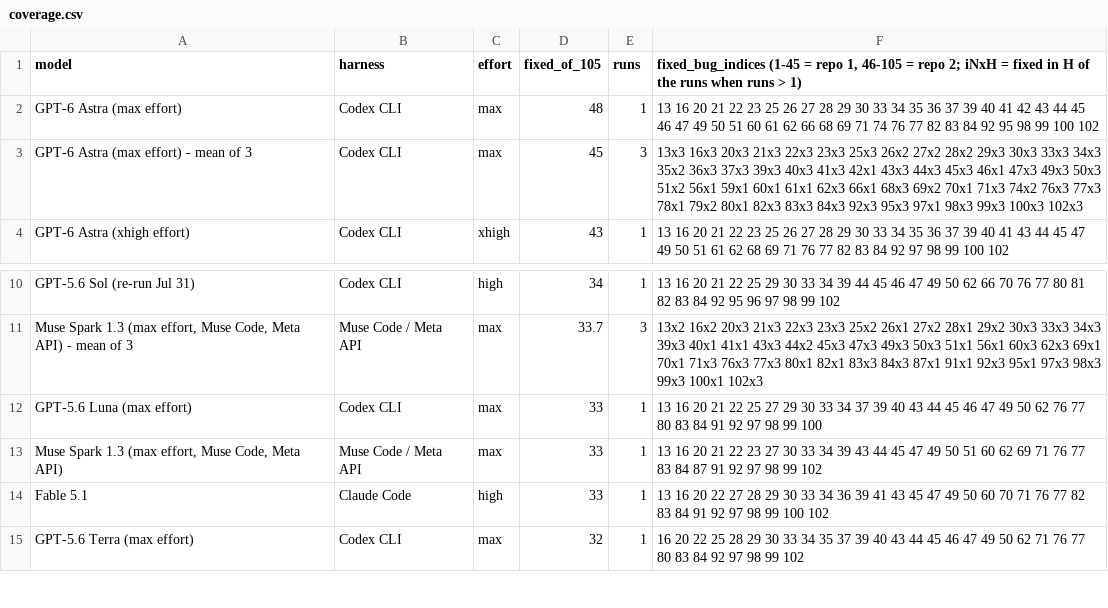
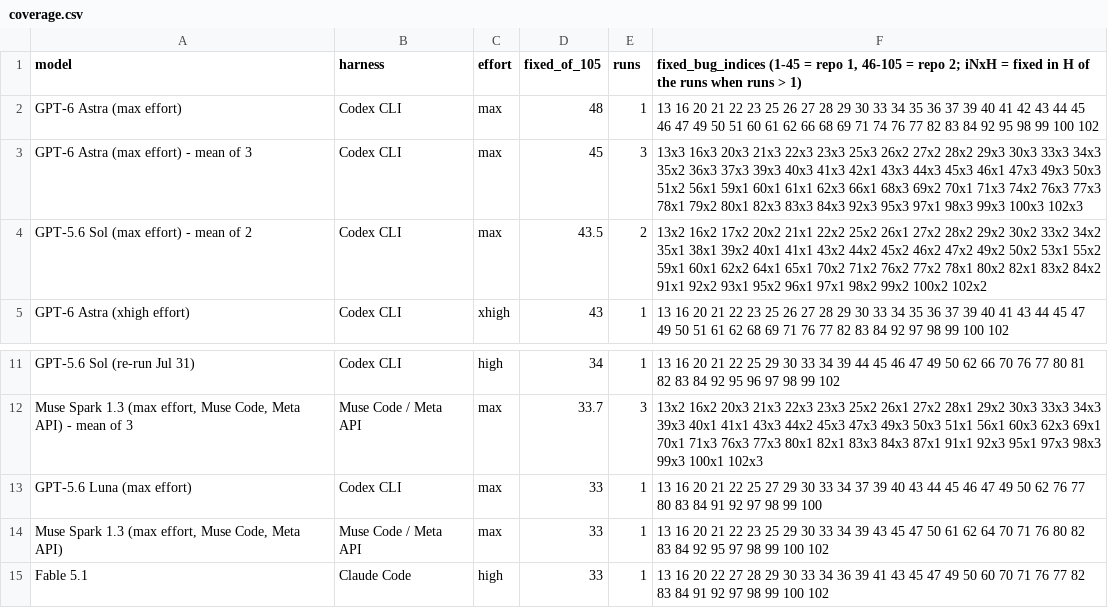
Before and after one commit to pauljones0/BBBB, a CSV file: results/coverage.csv, drawn as a sheet; only a part is shown, gaps mark what is left out; the shorter side is filled out with more unchanged rows.

```diff
--- a/results/coverage.csv
+++ b/results/coverage.csv
@@ -3,2 +3,3 @@ GPT-6 Astra (max effort),Codex CLI,max,48,1,13 16 20 21 22 23 25 26 27 28 29 30
 GPT-6 Astra (max effort) - mean of 3,Codex CLI,max,45,3,13x3 16x3 20x3 21x3 22x3 23x3 25x3 26x2 27x2 28x2 29x3 30x3 33x3 34x3 35x2 36x3 37x3 39x3 40x3 41x3 42x1 43x3 44x3 45x3 46x1 47x3 49x3 50x3 51x2 56x1 59x1 60x1 61x1 62x3 66x1 68x3 69x2 70x1 71x3 74x2 76x3 77x3 78x1 79x2 80x1 82x3 83x3 84x3 92x3 95x3 97x1 98x3 99x3 100x3 102x3
+GPT-5.6 Sol (max effort) - mean of 2,Codex CLI,max,43.5,2,13x2 16x2 17x2 20x2 21x1 22x2 25x2 26x1 27x2 28x2 29x2 30x2 33x2 34x2 35x1 38x1 39x2 40x1 41x1 43x2 44x2 45x2 46x2 47x2 49x2 50x2 53x1 55x2 59x1 60x1 62x2 64x1 65x1 70x2 71x2 76x2 77x2 78x1 80x2 82x1 83x2 84x2 91x1 92x2 93x1 95x2 96x1 97x1 98x2 99x2 100x2 102x2
 GPT-6 Astra (xhigh effort),Codex CLI,xhigh,43,1,13 16 20 21 22 23 25 26 27 28 29 30 33 34 35 36 37 39 40 41 43 44 45 47 49 50 51 61 62 68 69 71 76 77 82 83 84 92 97 98 99 100 102
@@ -12,3 +13,3 @@ GPT-5.6 Sol (re-run Jul 31),Codex CLI,high,34,1,13 16 20 21 22 25 29 30 33 34 39
 GPT-5.6 Luna (max effort),Codex CLI,max,33,1,13 16 20 21 22 25 27 29 30 33 34 37 39 40 43 44 45 46 47 49 50 62 76 77 80 83 84 91 92 97 98 99 100
-"Muse Spark 1.3 (max effort, Muse Code, Meta API)",Muse Code / Meta API,max,33,1,13 16 20 21 22 23 27 30 33 34 39 43 44 45 47 49 50 51 60 62 69 71 76 77 83 84 87 91 92 97 98 99 102
+"Muse Spark 1.3 (max effort, Muse Code, Meta API)",Muse Code / Meta API,max,33,1,13 16 20 21 22 23 25 29 30 33 34 39 43 45 47 50 61 62 64 70 71 76 80 82 83 84 92 95 97 98 99 100 102
 Fable 5.1,Claude Code,high,33,1,13 16 20 22 27 28 29 30 33 34 36 39 41 43 45 47 49 50 60 70 71 76 77 82 83 84 91 92 97 98 99 100 102
```
Also changed, not shown: results/combined-scoreboard.csv, results/repo1-metrics.csv, 11 other files.
